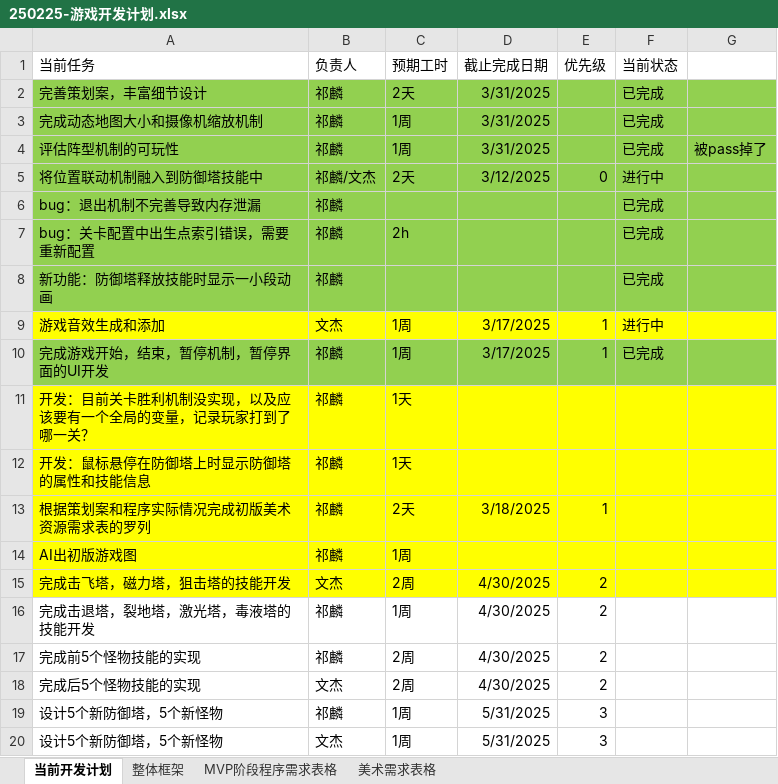
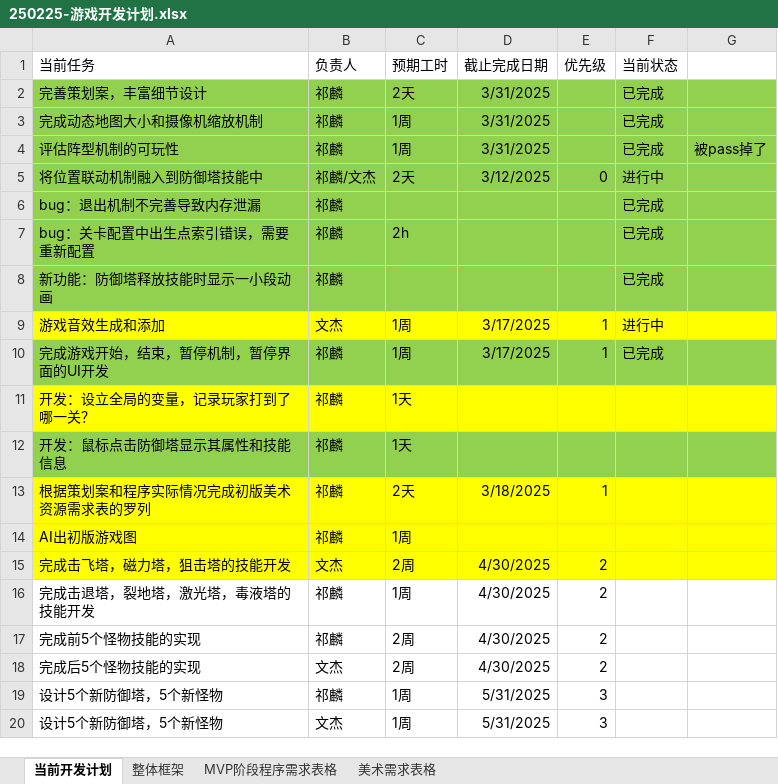
Before and after one commit to kylin9749/Temporal_Guardians, an Excel workbook: 游戏开发文档/250225-游戏开发计划.xlsx, sheet 当前开发计划, drawn as a sheet; values as stored, in another font and other column widths than the file's, no borders; the diff names each change by its address in the sheet, - before the commit and + after, or states it on an @@ line.

Commit message:
更新游戏开发计划

```diff
--- a/游戏开发文档/250225-游戏开发计划.xlsx (sheet 当前开发计划)
+++ b/游戏开发文档/250225-游戏开发计划.xlsx (sheet 当前开发计划)
-A11 (当前任务): 开发：目前关卡胜利机制没实现，以及应该要有一个全局的变量，记录玩家打到了哪一关？
+A11 (当前任务): 开发：设立全局的变量，记录玩家打到了哪一关？
-A12 (当前任务): 开发：鼠标悬停在防御塔上时显示防御塔的属性和技能信息
+A12 (当前任务): 开发：鼠标点击防御塔显示其属性和技能信息
-A12:G12 fill: #FFFF00
+A12:G12 fill: #92D050
```
